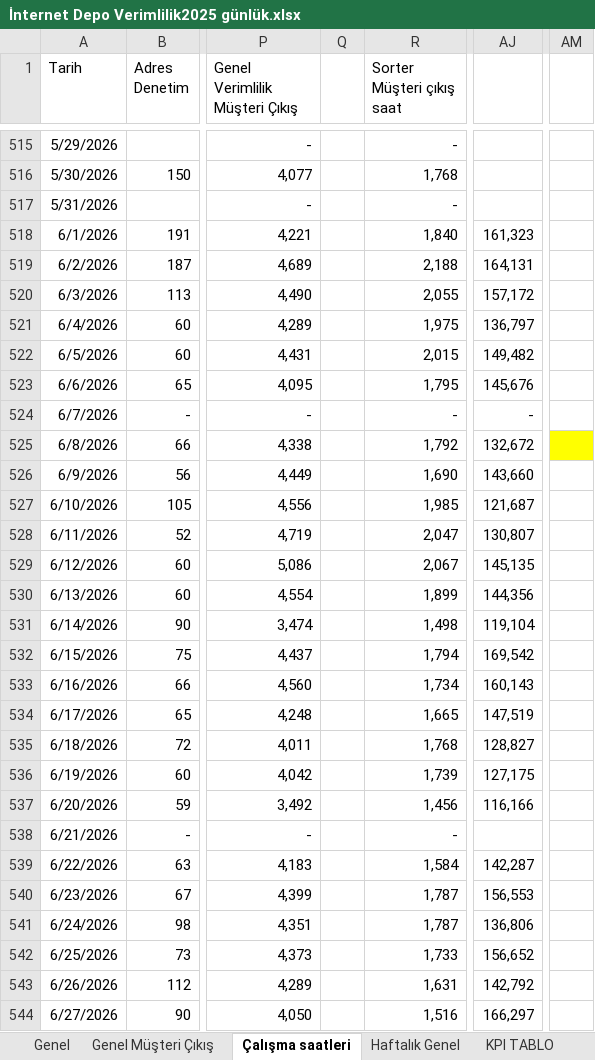
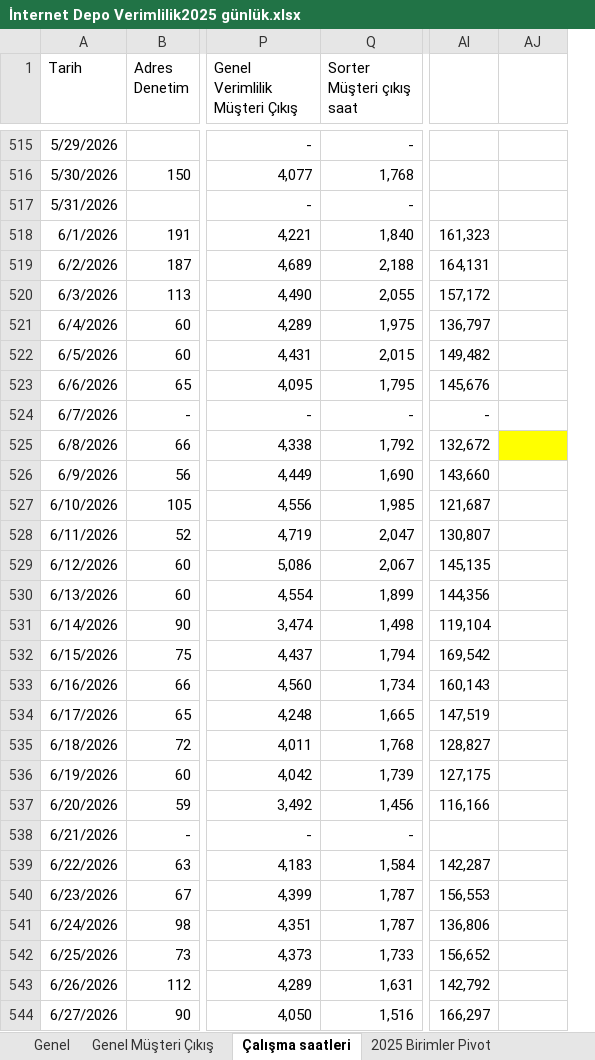
Before and after one commit to omer44-Coder/Dashboard, an Excel workbook: İnternet Depo Verimlilik2025 günlük.xlsx, sheet Çalışma saatleri, drawn as a sheet; only a part is shown, gaps mark what is left out; values as stored, in another font and other column widths than the file's, no borders; removed rows and columns are numbered as before the commit, all else as after; the diff covers the shown part only; the diff names each change by its address in the sheet, - before the commit and + after, or states it on an @@ line.

```diff
--- a/İnternet Depo Verimlilik2025 günlük.xlsx (sheet Çalışma saatleri)
+++ b/İnternet Depo Verimlilik2025 günlük.xlsx (sheet Çalışma saatleri)
@@ sheet tab unhidden: 2025 Birimler Pivot @@
-column Q, empty
+column AI, rows 518-544: 161,323 | 164,131 | 157,172 | 136,797 | 149,482 | 145,676 | - | 132,672 | 143,660 | 121,687 | 130,807 | 145,135 | 144,356 | 119,104 | 169,542 | 160,143 | 147,519 | 128,827 | 127,175 | 116,166 |  | 142,287 | 156,553 | 136,806 | 156,652 | 142,792 | 166,297
-column AM, empty
-AJ518: 161,323
+AJ518: (empty)
-AJ519: 164,131
+AJ519: (empty)
-AJ520: 157,172
+AJ520: (empty)
-AJ521: 136,797
+AJ521: (empty)
-AJ522: 149,482
+AJ522: (empty)
-AJ523: 145,676
+AJ523: (empty)
-AJ524: -
+AJ524: (empty)
-AJ525: 132,672
+AJ525: (empty)
-AJ525 fill: none
+AJ525 fill: #FFFF00
-AJ526: 143,660
+AJ526: (empty)
-AJ527: 121,687
+AJ527: (empty)
-AJ528: 130,807
+AJ528: (empty)
-AJ529: 145,135
+AJ529: (empty)
-AJ530: 144,356
+AJ530: (empty)
-AJ531: 119,104
+AJ531: (empty)
-AJ532: 169,542
+AJ532: (empty)
-AJ533: 160,143
+AJ533: (empty)
-AJ534: 147,519
+AJ534: (empty)
-AJ535: 128,827
+AJ535: (empty)
-AJ536: 127,175
+AJ536: (empty)
-AJ537: 116,166
+AJ537: (empty)
-AJ539: 142,287
+AJ539: (empty)
-AJ540: 156,553
+AJ540: (empty)
-AJ541: 136,806
+AJ541: (empty)
-AJ542: 156,652
+AJ542: (empty)
-AJ543: 142,792
+AJ543: (empty)
-AJ544: 166,297
+AJ544: (empty)
```
Also changed, not shown: 18 added rows, 3 removed rows, 359 edited cells and cell formats elsewhere in this sheet, sheet Genel, sheet Kargo, sheet Sorter, sheet Adresleme, sheet Adres Denetim, sheet Toplama, 4 more sheets, other sheet tabs, formulas that keep their value.
